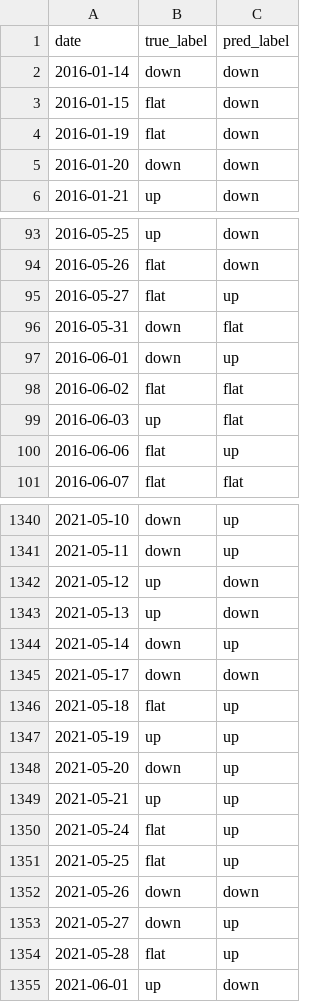
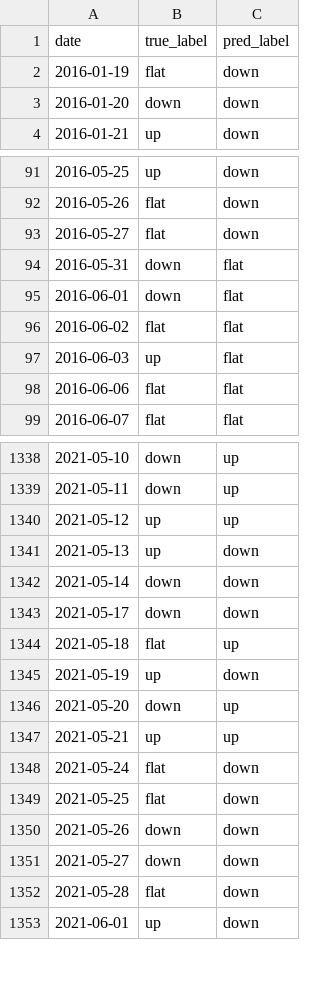
Before and after one commit to Daffodil404/771-AAPL-TREND-PREDICT, a CSV file: results/pred_logreg_ovr.csv, drawn as a sheet; only a part is shown, gaps mark what is left out; the diff covers the shown part only.

```diff
--- a/results/pred_logreg_ovr.csv
+++ b/results/pred_logreg_ovr.csv
@@ -1,4 +1,2 @@
 date,true_label,pred_label
-2016-01-14,down,down
-2016-01-15,flat,down
 2016-01-19,flat,down
@@ -94,8 +92,8 @@ date,true_label,pred_label
 2016-05-26,flat,down
-2016-05-27,flat,up
+2016-05-27,flat,down
 2016-05-31,down,flat
-2016-06-01,down,up
+2016-06-01,down,flat
 2016-06-02,flat,flat
 2016-06-03,up,flat
-2016-06-06,flat,up
+2016-06-06,flat,flat
 2016-06-07,flat,flat
@@ -1341,15 +1339,15 @@ date,true_label,pred_label
 2021-05-11,down,up
-2021-05-12,up,down
+2021-05-12,up,up
 2021-05-13,up,down
-2021-05-14,down,up
+2021-05-14,down,down
 2021-05-17,down,down
 2021-05-18,flat,up
-2021-05-19,up,up
+2021-05-19,up,down
 2021-05-20,down,up
 2021-05-21,up,up
-2021-05-24,flat,up
-2021-05-25,flat,up
+2021-05-24,flat,down
+2021-05-25,flat,down
 2021-05-26,down,down
-2021-05-27,down,up
-2021-05-28,flat,up
+2021-05-27,down,down
+2021-05-28,flat,down
 2021-06-01,up,down
```
Also changed, not shown: 96 edited cells elsewhere in this file, results/pred_ma.csv, results/pred_rf1.csv, 24 other files.
